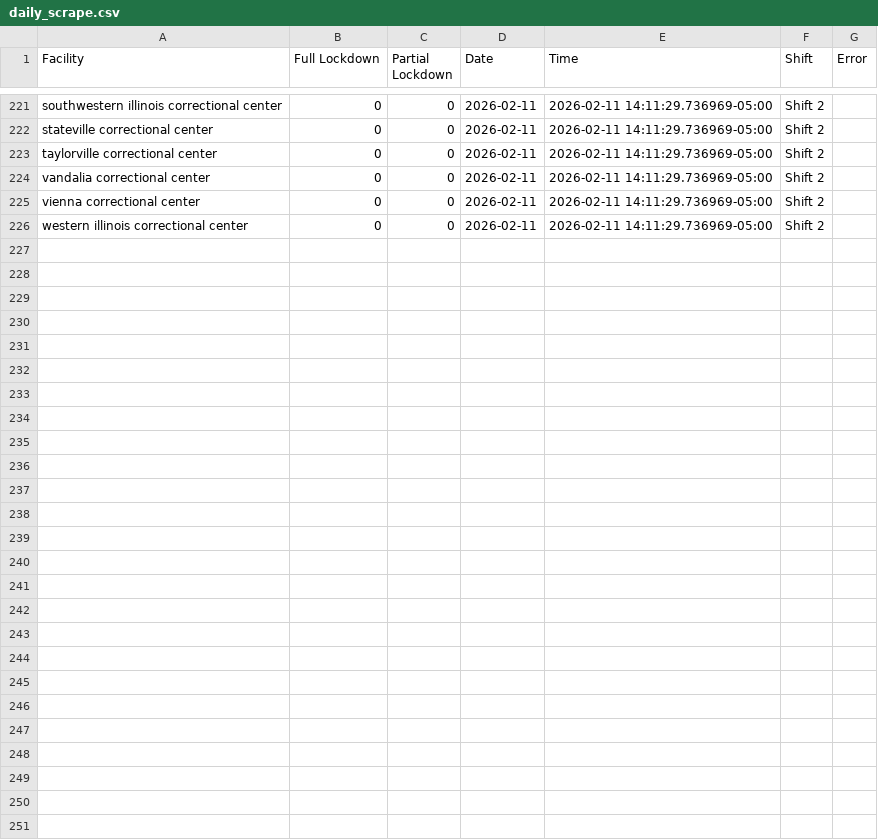
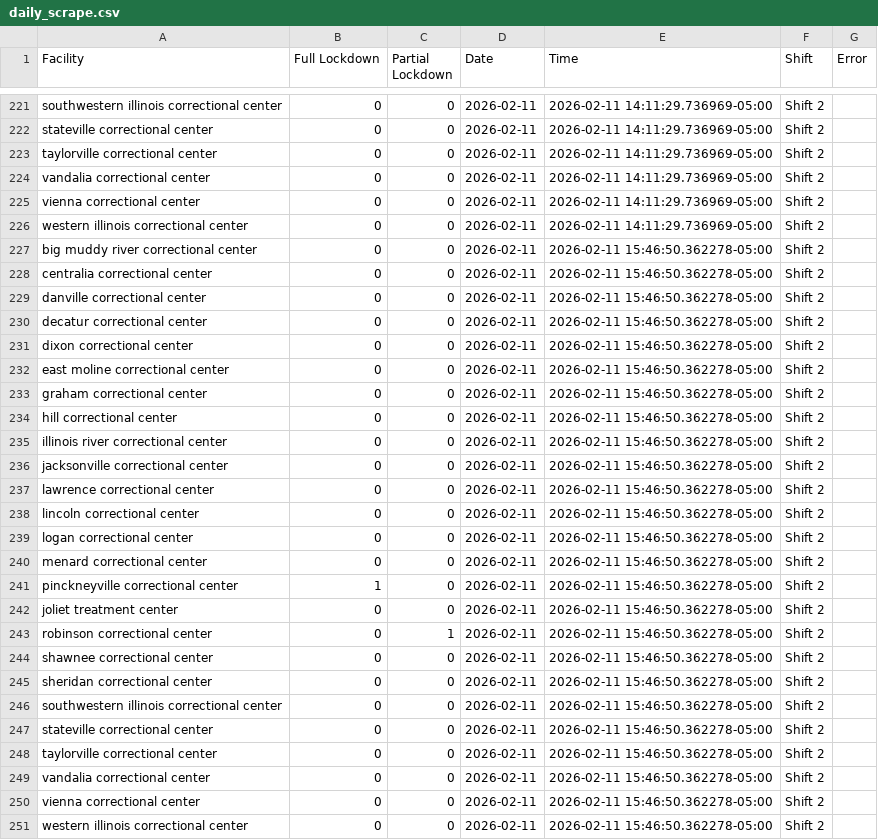
Before and after one commit to SaraCooper2025/IDOC-Lockdown-Web-Scraping, a CSV file: data/daily_scrape.csv, drawn as a sheet; only a part is shown, gaps mark what is left out; the diff names each change by its address in the sheet, - before the commit and + after, or states it on an @@ line.

```diff
--- a/data/daily_scrape.csv
+++ b/data/daily_scrape.csv
+row 227: big muddy river correctional center | 0 | 0 | 2026-02-11 | 2026-02-11 15:46:50.362278-05:00 | Shift 2
+row 228: centralia correctional center | 0 | 0 | 2026-02-11 | 2026-02-11 15:46:50.362278-05:00 | Shift 2
+row 229: danville correctional center | 0 | 0 | 2026-02-11 | 2026-02-11 15:46:50.362278-05:00 | Shift 2
+row 230: decatur correctional center | 0 | 0 | 2026-02-11 | 2026-02-11 15:46:50.362278-05:00 | Shift 2
+row 231: dixon correctional center | 0 | 0 | 2026-02-11 | 2026-02-11 15:46:50.362278-05:00 | Shift 2
+row 232: east moline correctional center | 0 | 0 | 2026-02-11 | 2026-02-11 15:46:50.362278-05:00 | Shift 2
+row 233: graham correctional center | 0 | 0 | 2026-02-11 | 2026-02-11 15:46:50.362278-05:00 | Shift 2
+row 234: hill correctional center | 0 | 0 | 2026-02-11 | 2026-02-11 15:46:50.362278-05:00 | Shift 2
+row 235: illinois river correctional center | 0 | 0 | 2026-02-11 | 2026-02-11 15:46:50.362278-05:00 | Shift 2
+row 236: jacksonville correctional center | 0 | 0 | 2026-02-11 | 2026-02-11 15:46:50.362278-05:00 | Shift 2
+row 237: lawrence correctional center | 0 | 0 | 2026-02-11 | 2026-02-11 15:46:50.362278-05:00 | Shift 2
+row 238: lincoln correctional center | 0 | 0 | 2026-02-11 | 2026-02-11 15:46:50.362278-05:00 | Shift 2
+row 239: logan correctional center | 0 | 0 | 2026-02-11 | 2026-02-11 15:46:50.362278-05:00 | Shift 2
+row 240: menard correctional center | 0 | 0 | 2026-02-11 | 2026-02-11 15:46:50.362278-05:00 | Shift 2
+row 241: pinckneyville correctional center | 1 | 0 | 2026-02-11 | 2026-02-11 15:46:50.362278-05:00 | Shift 2
+row 242: joliet treatment center | 0 | 0 | 2026-02-11 | 2026-02-11 15:46:50.362278-05:00 | Shift 2
+row 243: robinson correctional center | 0 | 1 | 2026-02-11 | 2026-02-11 15:46:50.362278-05:00 | Shift 2
+row 244: shawnee correctional center | 0 | 0 | 2026-02-11 | 2026-02-11 15:46:50.362278-05:00 | Shift 2
+row 245: sheridan correctional center | 0 | 0 | 2026-02-11 | 2026-02-11 15:46:50.362278-05:00 | Shift 2
+row 246: southwestern illinois correctional center | 0 | 0 | 2026-02-11 | 2026-02-11 15:46:50.362278-05:00 | Shift 2
+row 247: stateville correctional center | 0 | 0 | 2026-02-11 | 2026-02-11 15:46:50.362278-05:00 | Shift 2
+row 248: taylorville correctional center | 0 | 0 | 2026-02-11 | 2026-02-11 15:46:50.362278-05:00 | Shift 2
+row 249: vandalia correctional center | 0 | 0 | 2026-02-11 | 2026-02-11 15:46:50.362278-05:00 | Shift 2
+row 250: vienna correctional center | 0 | 0 | 2026-02-11 | 2026-02-11 15:46:50.362278-05:00 | Shift 2
+row 251: western illinois correctional center | 0 | 0 | 2026-02-11 | 2026-02-11 15:46:50.362278-05:00 | Shift 2
```
